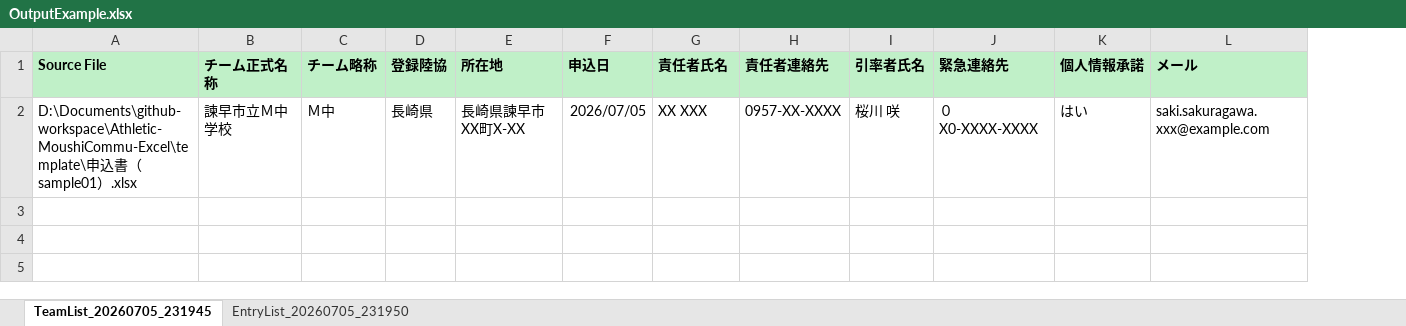
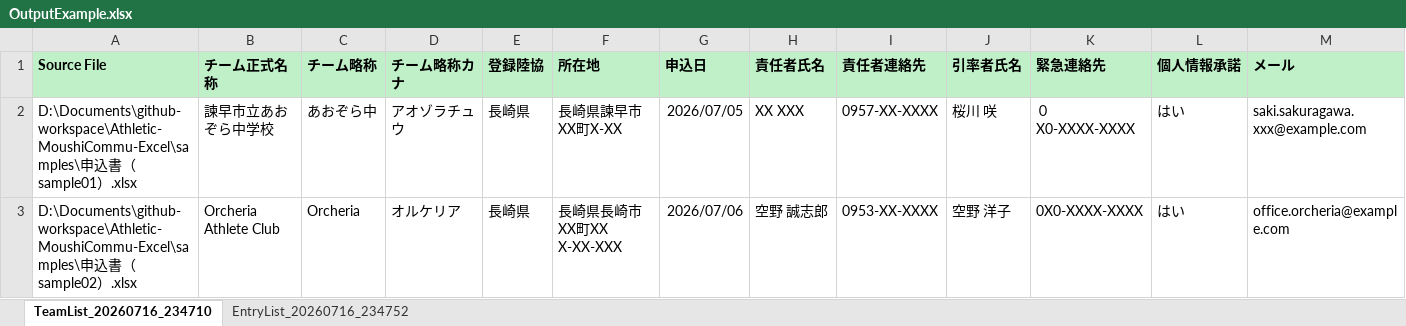
Before and after one commit to SHIMADONBEY/Athletic-MoushiCommu-Excel, an Excel workbook: samples/OutputExample.xlsx, sheet TeamList_20260716_234710, drawn as a sheet; only a part is shown; values as stored, in another font and other column widths than the file's, no borders; rows hold the shown columns only; the diff names each change by its address in the sheet, - before the commit and + after, or states it on an @@ line.

```diff
--- a/samples/OutputExample.xlsx (sheet TeamList_20260716_234710)
+++ b/samples/OutputExample.xlsx (sheet TeamList_20260716_234710)
-sheet tab: TeamList_20260705_231945
+sheet tab: TeamList_20260716_234710
-sheet tab: EntryList_20260705_231950
+sheet tab: EntryList_20260716_234752
+column D (チーム略称カナ), row 2: アオゾラチュウ
-A2 (Source File): D:\Documents\github-workspace\Athletic-MoushiCommu-Excel\template\申込…
+A2 (Source File): D:\Documents\github-workspace\Athletic-MoushiCommu-Excel\samples\申込…
-B2 (チーム正式名称): 諫早市立Ｍ中学校
+B2 (チーム正式名称): 諫早市立あおぞら中学校
-C2 (チーム略称): Ｍ中
+C2 (チーム略称): あおぞら中
+row 3: D:\Documents\github-workspace\Athletic-MoushiCommu-Excel\samples\申込書（sample02）.xlsx | Orcheria Athlete Club | Orcheria | オルケリア | 長崎県 | 長崎県長崎市XX町XX X-XX-XXX | 2026/07/06 | 空野 誠志郎 | 0953-XX-XXXX | 空野 洋子 | 0X0-XXXX-XXXX | はい | office.orcheria@example.com
```
Also changed, not shown: sheet EntryList_20260716_234752, AthleticMoushiCommu.xlsm, 1 other file.
